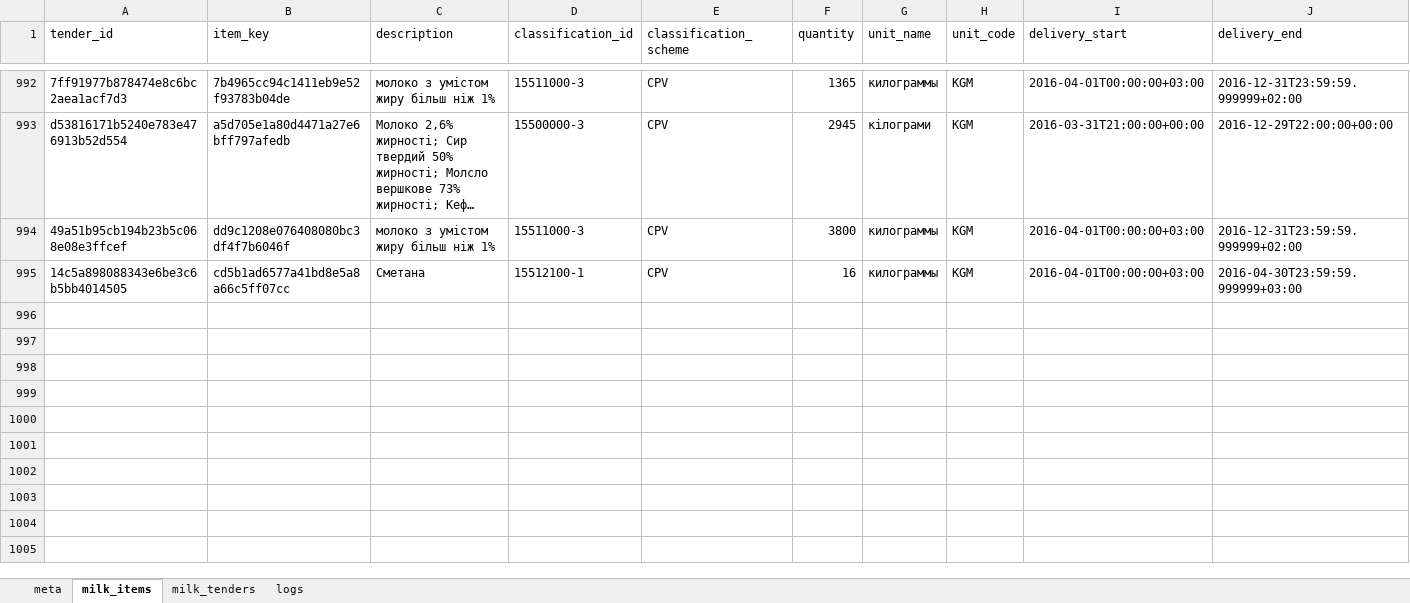
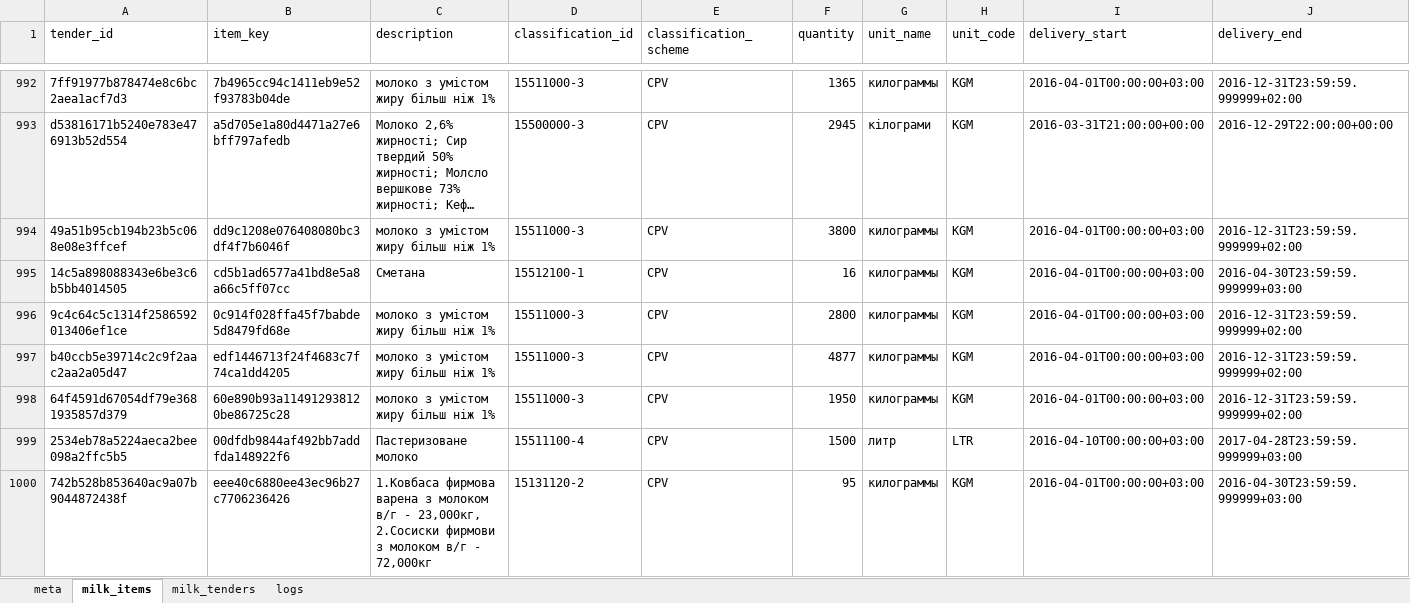
Before and after one commit to mcharniuk1-spec/qlik, an Excel workbook: data/prozorro-milk.xlsx, sheet milk_items, drawn as a sheet; only a part is shown, gaps mark what is left out; long unchanged cells end in …; values as stored, in another font and other column widths than the file's, no borders; rows hold the shown columns only; the diff covers the shown part only; the diff names each change by its address in the sheet, - before the commit and + after, or states it on an @@ line.

```diff
--- a/data/prozorro-milk.xlsx (sheet milk_items)
+++ b/data/prozorro-milk.xlsx (sheet milk_items)
+row 996: 9c4c64c5c1314f2586592013406ef1ce | 0c914f028ffa45f7babde5d8479fd68e | молоко з умістом жиру більш ніж 1% | 15511000-3 | CPV | 2800 | килограммы | KGM | 2016-04-01T00:00:00+03:00 | 2016-12-31T23:59:59.999999+02:00
+row 997: b40ccb5e39714c2c9f2aac2aa2a05d47 | edf1446713f24f4683c7f74ca1dd4205 | молоко з умістом жиру більш ніж 1% | 15511000-3 | CPV | 4877 | килограммы | KGM | 2016-04-01T00:00:00+03:00 | 2016-12-31T23:59:59.999999+02:00
+row 998: 64f4591d67054df79e3681935857d379 | 60e890b93a114912938120be86725c28 | молоко з умістом жиру більш ніж 1% | 15511000-3 | CPV | 1950 | килограммы | KGM | 2016-04-01T00:00:00+03:00 | 2016-12-31T23:59:59.999999+02:00
+row 999: 2534eb78a5224aeca2bee098a2ffc5b5 | 00dfdb9844af492bb7addfda148922f6 | Пастеризоване молоко | 15511100-4 | CPV | 1500 | литр | LTR | 2016-04-10T00:00:00+03:00 | 2017-04-28T23:59:59.999999+03:00
+row 1000: 742b528b853640ac9a07b9044872438f | eee40c6880ee43ec96b27c7706236426 | 1.Ковбаса фирмова варена з молоком в/г - 23,000кг, 2.Сосиски фирмови з молоком в/г - 72,000кг | 15131120-2 | CPV | 95 | килограммы | KGM | 2016-04-01T00:00:00+03:00 | 2016-04-30T23:59:59.999999+03:00
```
Also changed, not shown: 44 added rows elsewhere in this sheet, sheet milk_tenders, sheet logs, sheet meta, 4 other files.
